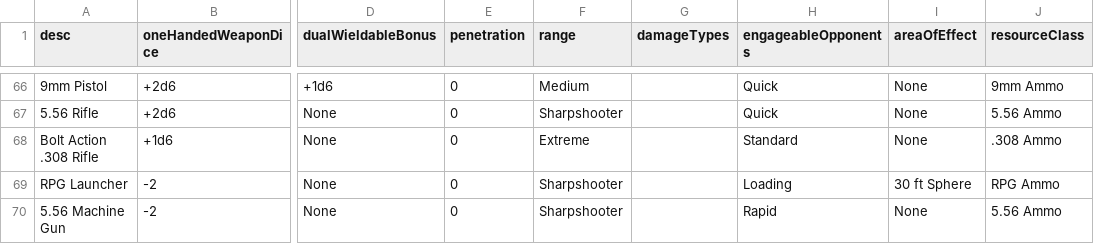
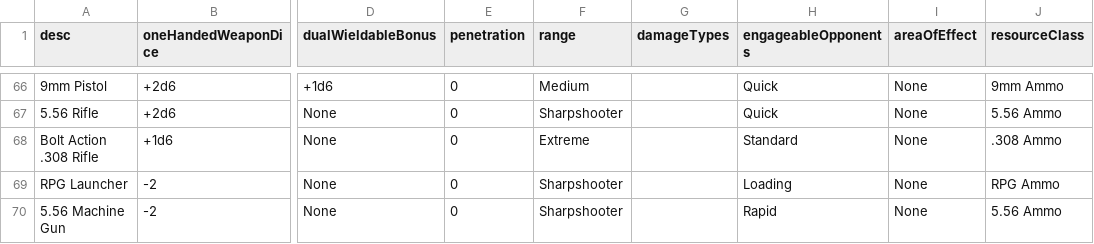
Before and after one commit to CogentRoleplayCommunity/FogentRoleplay, a CSV file: WeaponClassData.csv, drawn as a sheet; only a part is shown, gaps mark what is left out; the diff names each change by its address in the sheet, - before the commit and + after, or states it on an @@ line.

Commit message:
Fixed RPG having inherient aoe

```diff
--- a/WeaponClassData.csv
+++ b/WeaponClassData.csv
-I69 (areaOfEffect): 30 ft Sphere
+I69 (areaOfEffect): None
```
